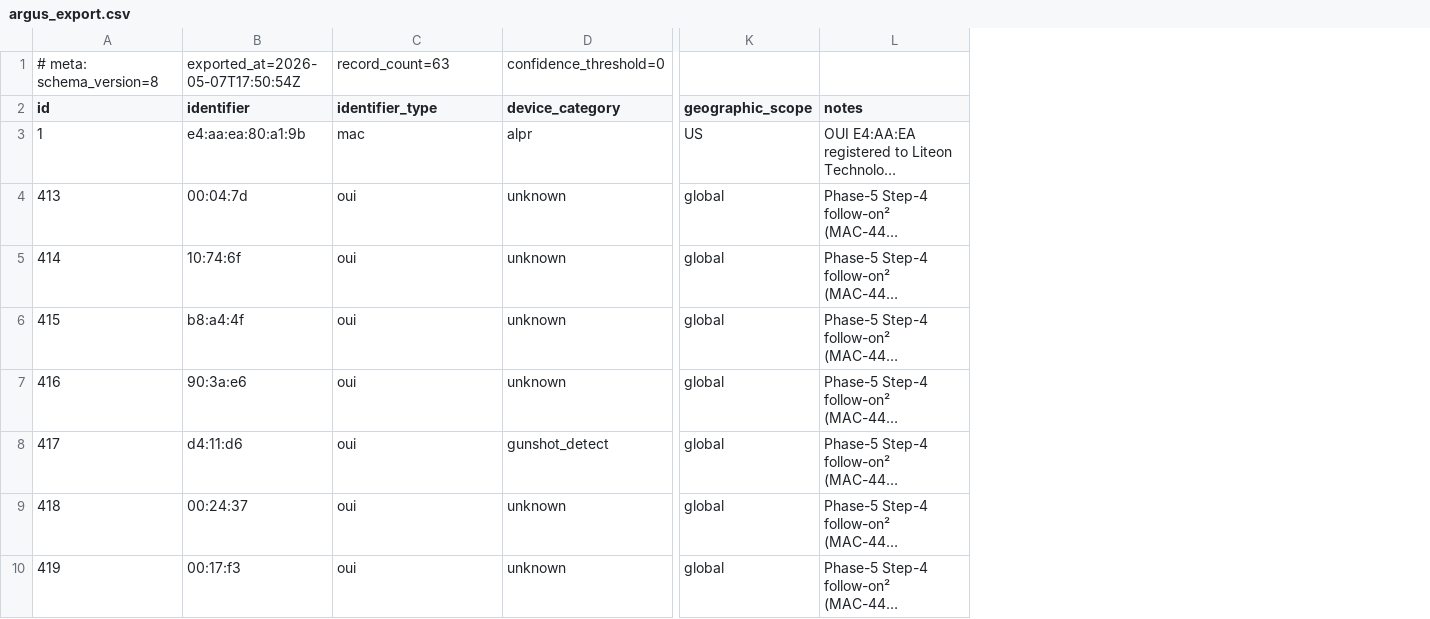
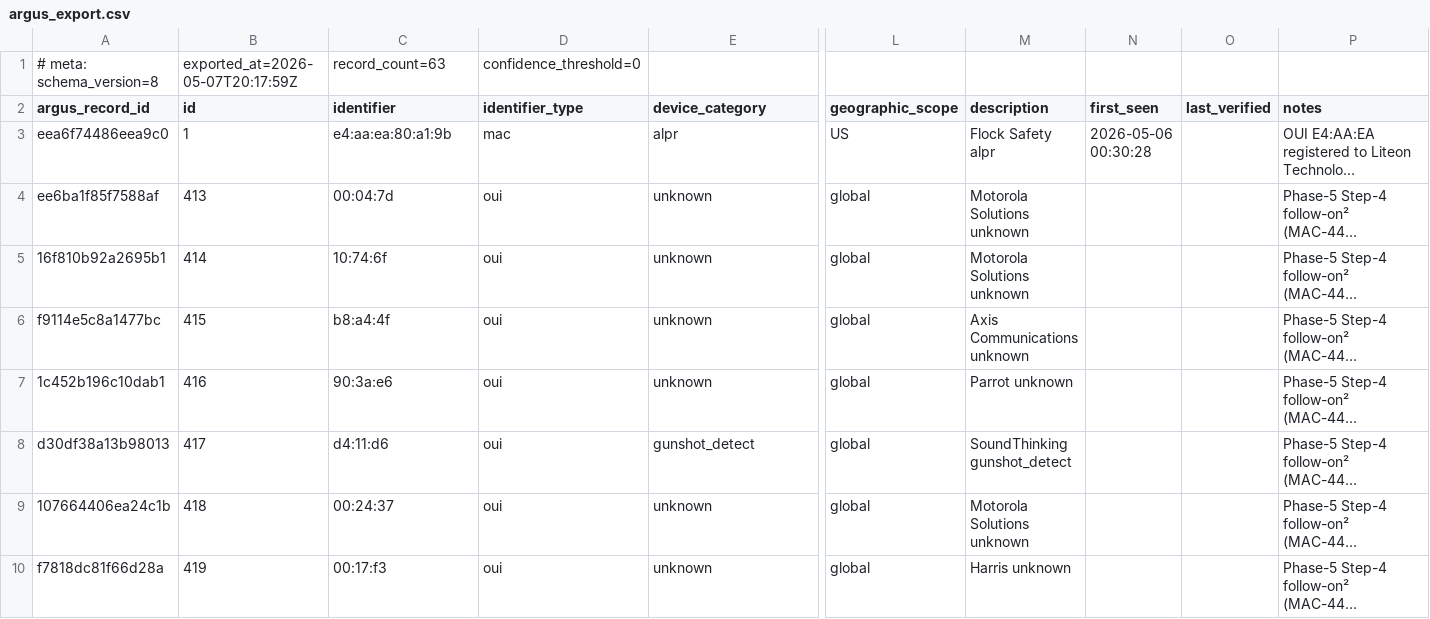
Before and after one commit to kevwillow/argus-db, a CSV file: exports/argus_export.csv, drawn as a sheet; only a part is shown, gaps mark what is left out; long unchanged cells end in …; removed rows and columns are numbered as before the commit, all else as after; rows hold the shown columns only; the diff names each change by its address in the sheet, - before the commit and + after, or states it on an @@ line.

Commit message:
feat(export): CP11 MAC-51 — argus_export.csv 15-column expansion + coverage_report dual-artifact section
Sub-A: argus_export.csv field_order expanded from 12 to 15 columns per
CP11 sub-A directive (board ratification HB47, bible HEAD 8b938a3):
- NEW `argus_record_id` (SAR-10 16-hex hash, leading column)
- NEW `description` (CP8 ≤80-char flat — single source of truth via
  shared `_format_description`, byte-identical to JSON-feed description)
- NEW `first_seen` + `last_verified` (direct columns from `identifiers`
  via expanded SELECT + ActiveRow dataclass)
- `notes` rides at tail (16 cols total incl. notes)

Sub-B: coverage_report.md generator carries new
"## Lynceus integration: dual-artifact contract (CP11)" section between
intro and §11 attestations. Documents the JSON-as-operational-feed +
CSV-as-rich-import split + Lynceus's "no lossy conversion" principle.

Tests: 6 new CP11 cases on top of existing 46 (52 module total, 391 full
suite + 2 skip / 0 fail). Coverage:
- CSV header is exactly 15 enumerated columns in CP11 order (16 incl. notes)
- argus_record_id byte-stable for 3 sample rows (Wave-A Flock MAC + 2 OUIs)
  including canonical `eea6f74486eea9c0` for Wave-A
- description byte-stable for 3 sample rows
- first_seen non-empty for Wave-A row (matches real db state); last_verified
  empty (procedural note: dispatch claimed non-empty, current db has NULL
  for ALL 63 active rows incl. Wave-A — surfaced for CEO follow-up)
- CSV `description` == JSON `description` for any row in both feeds
- coverage_report.md carries the new dual-artifact section

Verification: `argus_run_id` re-derives to `6bf7d50f-0917-5687-bbc5-a156363d8853`
(byte-stable per SAR-10/UUID5 idempotency). JSON entry shape unchanged
(4 fields: pattern, pattern_type, description, argus_record_id). JSON
files reverted to baseline so commit holds only enumerated 4 paths
(export_lynceus.py + test_export_lynceus.py + argus_export.csv +
coverage_report.md).

Out of scope (CP11): JSON entry shape, SAR-10 module, CP7 filter logic,
CP8 description fn, CP10 device-fingerprint placement, CLI flags,
historical amendment headers, fcc_id column (deferred to v1.1).

Bible HEAD: 8b938a3 (CP11 amendment landed before this dispatch).

Co-Authored-By: Paperclip <noreply@paperclip.ing>

```diff
--- a/exports/argus_export.csv
+++ b/exports/argus_export.csv
+column A (argus_record_id), rows 3-10: eea6f74486eea9c0 | ee6ba1f85f7588af | 16f810b92a2695b1 | f9114e5c8a1477bc | 1c452b196c10dab1 | d30df38a13b98013 | 107664406ea24c1b | f7818dc81f66d28a
+column M (description), rows 3-10: Flock Safety alpr | Motorola Solutions unknown | Motorola Solutions unknown | Axis Communications unknown | Parrot unknown | SoundThinking gunshot_detect | Motorola Solutions unknown | Harris unknown
+column N (first_seen), row 3: 2026-05-06 00:30:28
+column O (last_verified), empty
-row 1: # meta: schema_version=8 | exported_at=2026-05-07T17:50:54Z | record_count=63 | confidence_threshold=0
+row 1: # meta: schema_version=8 | exported_at=2026-05-07T20:17:59Z | record_count=63 | confidence_threshold=0
```
Also changed, not shown: 3 other files.
